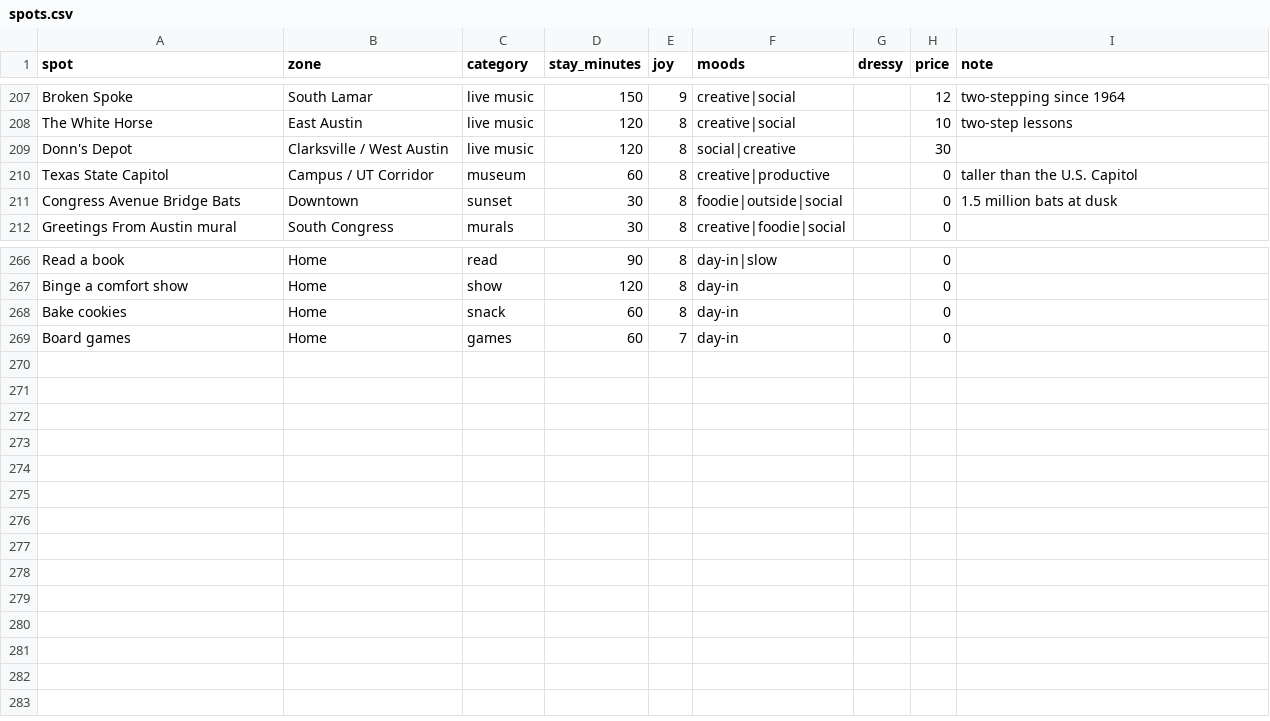
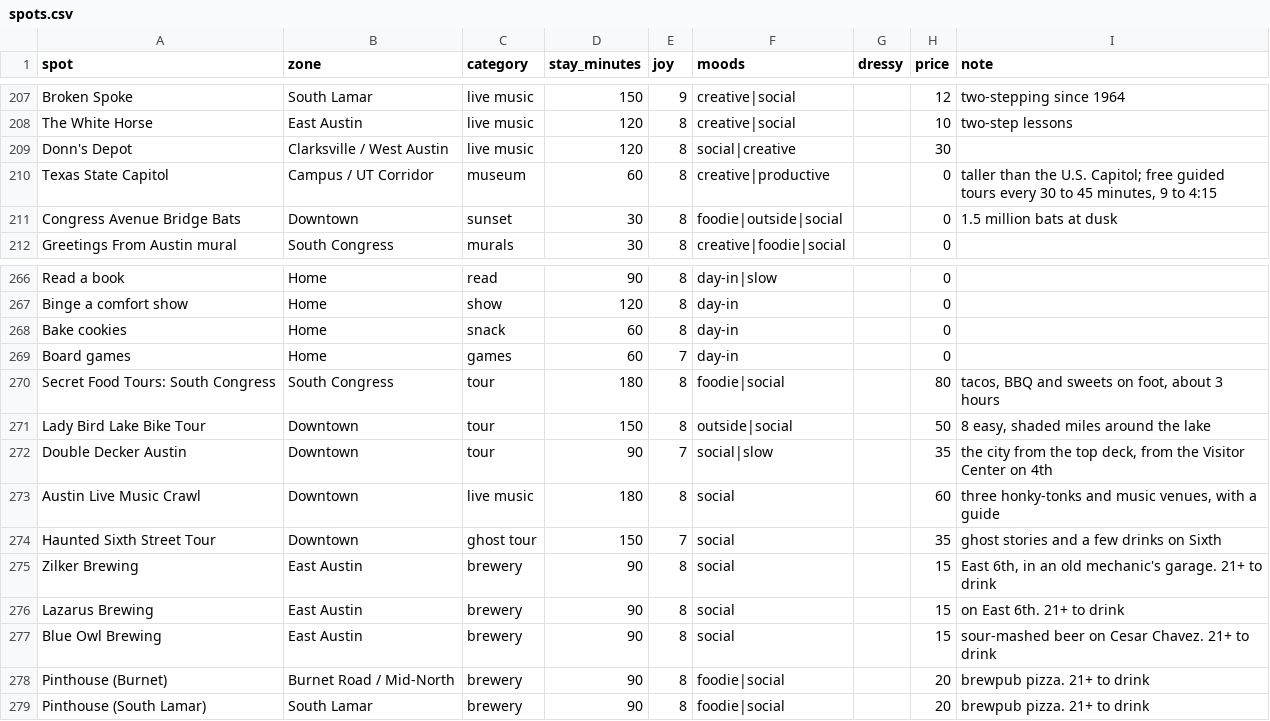
Before and after one commit to suhxnitiwari/saturday-in-austin, a CSV file: saturday/data/spots.csv, drawn as a sheet; only a part is shown, gaps mark what is left out.

Commit message:
Tours and breweries; What's on is a real month calendar with a highlights sidebar; About holds The Editor, The Method and Code

```diff
--- a/saturday/data/spots.csv
+++ b/saturday/data/spots.csv
@@ -209,3 +209,3 @@ The White Horse,East Austin,live music,120,8,creative|social,,10,two-step lesson
 Donn's Depot,Clarksville / West Austin,live music,120,8,social|creative,,30,
-Texas State Capitol,Campus / UT Corridor,museum,60,8,creative|productive,,0,taller than the U.S. Capitol
+Texas State Capitol,Campus / UT Corridor,museum,60,8,creative|productive,,0,"taller than the U.S. Capitol; free guided tours every 30 to 45 minutes, 9 to 4:15"
 Congress Avenue Bridge Bats,Downtown,sunset,30,8,foodie|outside|social,,0,1.5 million bats at dusk
@@ -269 +269,11 @@ Bake cookies,Home,snack,60,8,day-in,,0,
 Board games,Home,games,60,7,day-in,,0,
+Secret Food Tours: South Congress,South Congress,tour,180,8,foodie|social,,80,"tacos, BBQ and sweets on foot, about 3 hours"
+Lady Bird Lake Bike Tour,Downtown,tour,150,8,outside|social,,50,"8 easy, shaded miles around the lake"
+Double Decker Austin,Downtown,tour,90,7,social|slow,,35,"the city from the top deck, from the Visitor Center on 4th"
+Austin Live Music Crawl,Downtown,live music,180,8,social,,60,"three honky-tonks and music venues, with a guide"
+Haunted Sixth Street Tour,Downtown,ghost tour,150,7,social,,35,"ghost stories and a few drinks on Sixth"
+Zilker Brewing,East Austin,brewery,90,8,social,,15,"East 6th, in an old mechanic's garage. 21+ to drink"
+Lazarus Brewing,East Austin,brewery,90,8,social,,15,"on East 6th. 21+ to drink"
+Blue Owl Brewing,East Austin,brewery,90,8,social,,15,"sour-mashed beer on Cesar Chavez. 21+ to drink"
+Pinthouse (Burnet),Burnet Road / Mid-North,brewery,90,8,foodie|social,,20,"brewpub pizza. 21+ to drink"
+Pinthouse (South Lamar),South Lamar,brewery,90,8,foodie|social,,20,"brewpub pizza. 21+ to drink"
```
Also changed, not shown: 6 other files.
